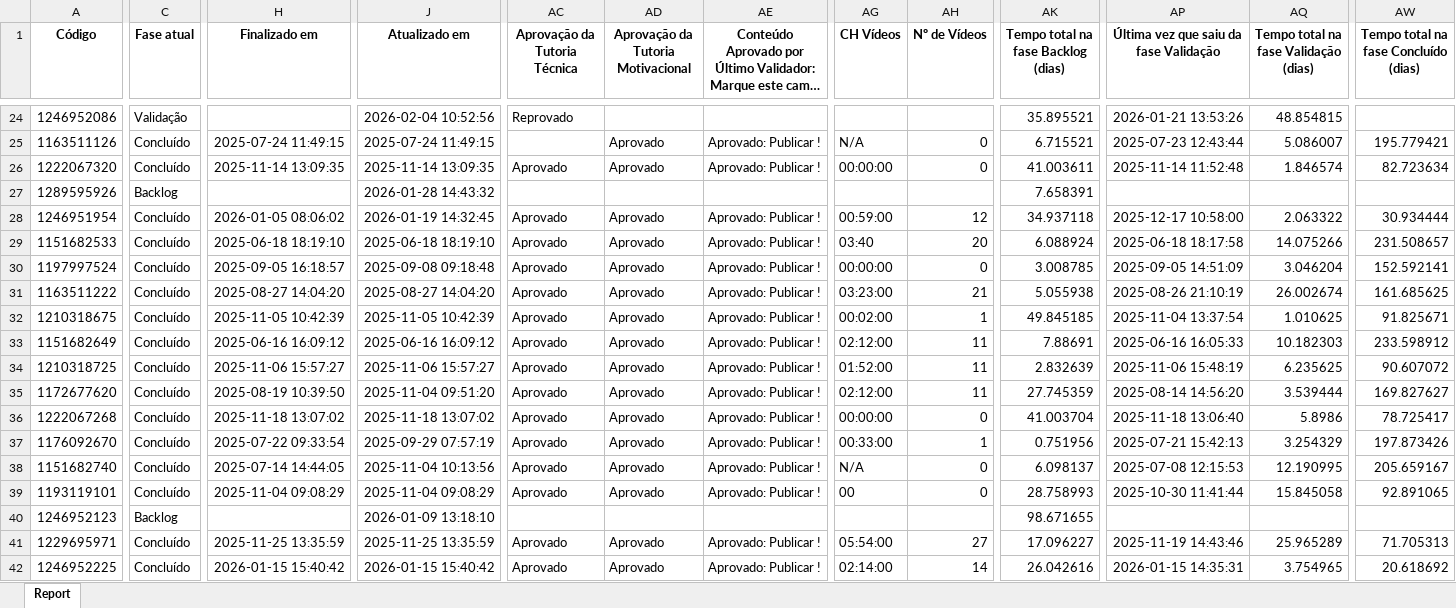
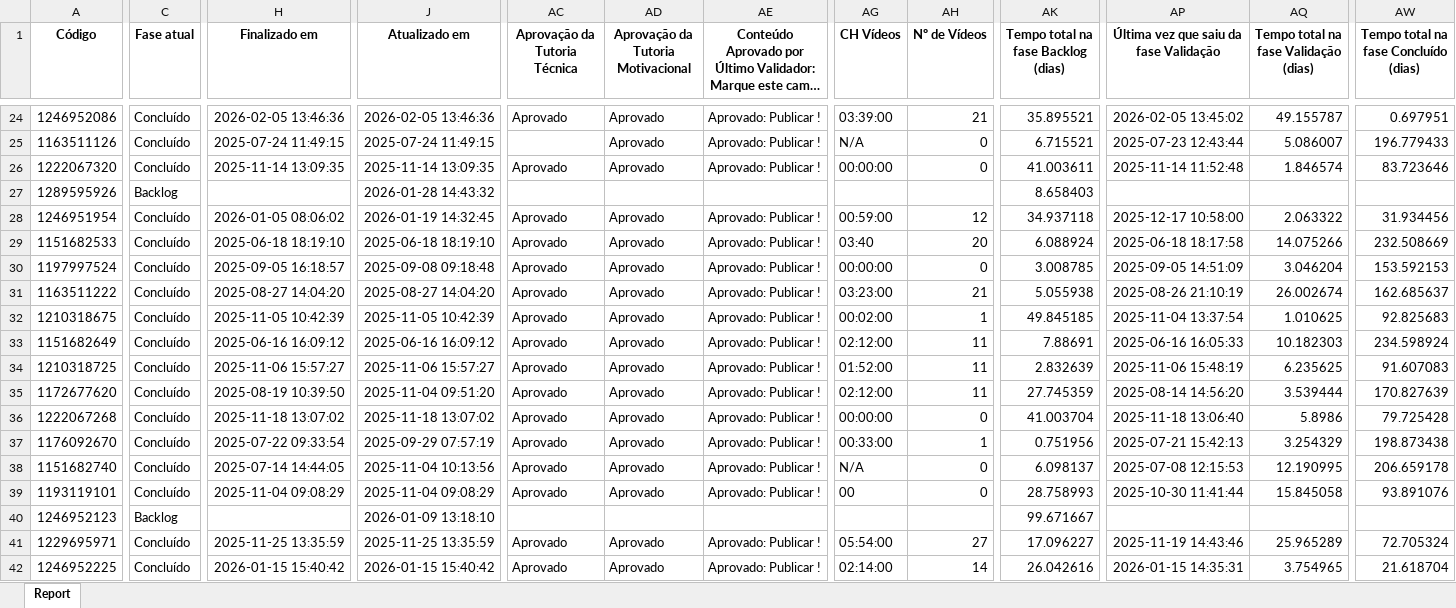
Before and after one commit to rogerberchembrock-blip/temp-pipefy-constru-o, an Excel workbook: Relatório Construção.xlsx, sheet Report, drawn as a sheet; only a part is shown, gaps mark what is left out; long unchanged cells end in …; values as stored, in another font and other column widths than the file's, no borders; the diff covers the shown part only; the diff names each change by its address in the sheet, - before the commit and + after, or states it on an @@ line.

Commit message:
Atualização automática do relatório BI

```diff
--- a/Relatório Construção.xlsx (sheet Report)
+++ b/Relatório Construção.xlsx (sheet Report)
-C24 (Fase atual): Validação
+C24 (Fase atual): Concluído
-H24 (Finalizado em): (empty)
+H24 (Finalizado em): 2026-02-05 13:46:36
-J24 (Atualizado em): 2026-02-04 10:52:56
+J24 (Atualizado em): 2026-02-05 13:46:36
-AC24 (Aprovação da Tutoria Técnica): Reprovado
+AC24 (Aprovação da Tutoria Técnica): Aprovado
-AD24: (empty)
+AD24: Aprovado
-AE24: (empty)
+AE24: Aprovado: Publicar !
-AG24 (CH Vídeos): (empty)
+AG24 (CH Vídeos): 03:39:00
-AH24 (Nº de Vídeos): (empty)
+AH24 (Nº de Vídeos): 21
-AP24: 2026-01-21 13:53:26
+AP24: 2026-02-05 13:45:02
-AQ24: 48.854815
+AQ24: 49.155787
-AW24: (empty)
+AW24: 0.697951
-AW25: 195.779421
+AW25: 196.779433
-AW26: 82.723634
+AW26: 83.723646
-AK27: 7.658391
+AK27: 8.658403
-AW28: 30.934444
+AW28: 31.934456
-AW29: 231.508657
+AW29: 232.508669
-AW30: 152.592141
+AW30: 153.592153
-AW31: 161.685625
+AW31: 162.685637
-AW32: 91.825671
+AW32: 92.825683
-AW33: 233.598912
+AW33: 234.598924
-AW34: 90.607072
+AW34: 91.607083
-AW35: 169.827627
+AW35: 170.827639
-AW36: 78.725417
+AW36: 79.725428
-AW37: 197.873426
+AW37: 198.873438
-AW38: 205.659167
+AW38: 206.659178
-AW39: 92.891065
+AW39: 93.891076
-AK40: 98.671655
+AK40: 99.671667
-AW41: 71.705313
+AW41: 72.705324
-AW42: 20.618692
+AW42: 21.618704
```
Also changed, not shown: 399 edited cells elsewhere in this sheet.
